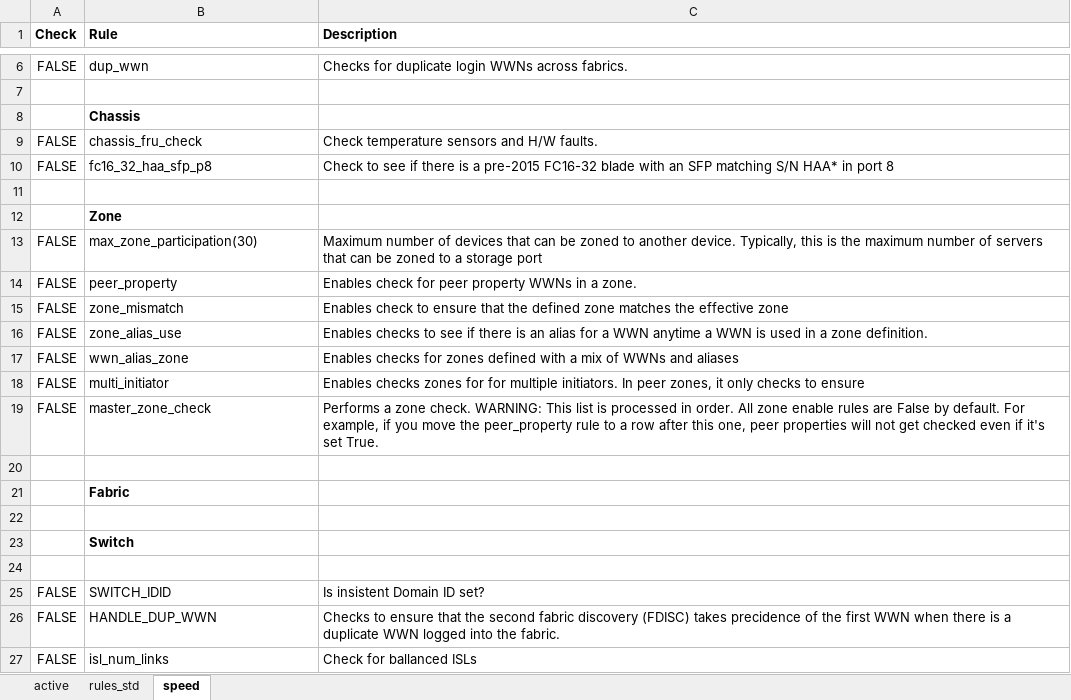
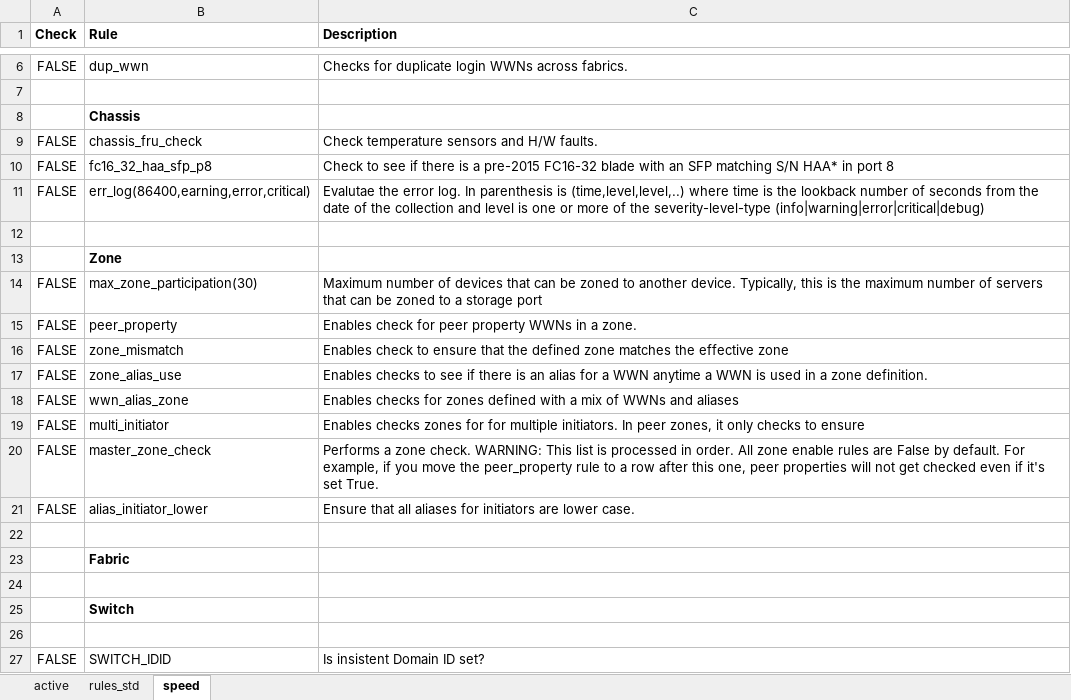
Before and after one commit to jconsoli/brocade-rest-api-applications, an Excel workbook: bp.xlsx, sheet speed, drawn as a sheet; only a part is shown, gaps mark what is left out; the shorter side is filled out with more unchanged rows; values as stored, in another font and other column widths than the file's, no borders; the diff names each change by its address in the sheet, - before the commit and + after, or states it on an @@ line.

Commit message:
Add files via upload

```diff
--- a/bp.xlsx (sheet speed)
+++ b/bp.xlsx (sheet speed)
+row 11: FALSE | err_log(86400,earning,error,critical) | Evalutae the error log. In parenthesis is (time,level,level,..) where time is the lookback number of seconds from the date of the collection and level is one or more of the severity-level-type (info|warning|error|critical|debug)
+row 21: FALSE | alias_initiator_lower | Ensure that all aliases for initiators are lower case.
```
Also changed, not shown: sheet rules_std.
